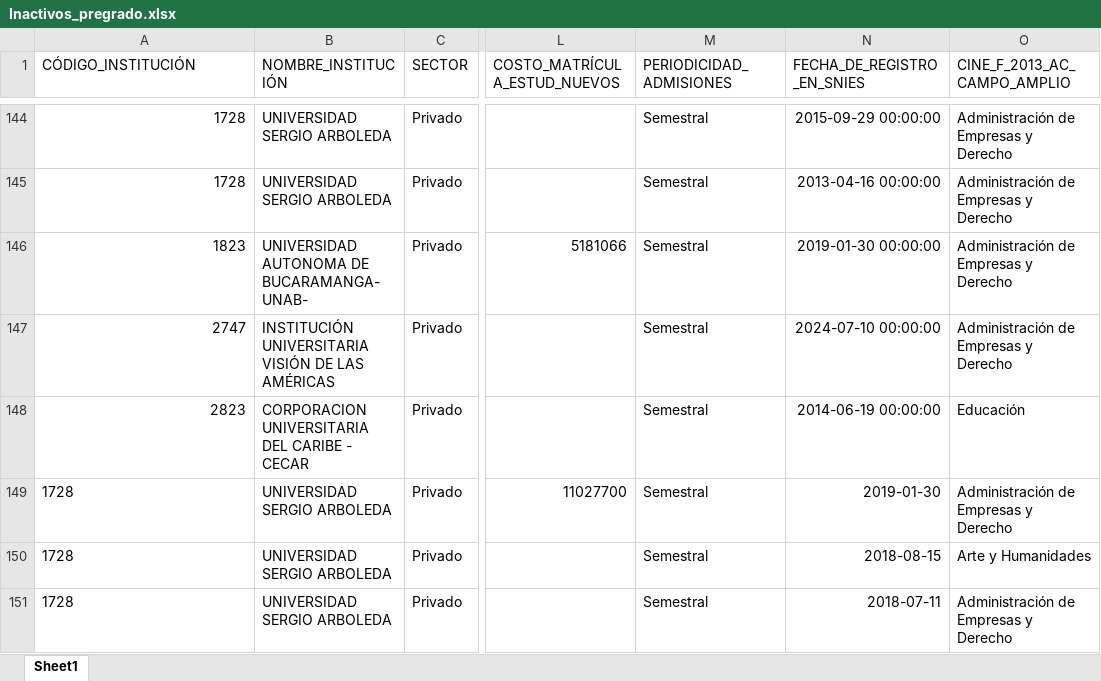
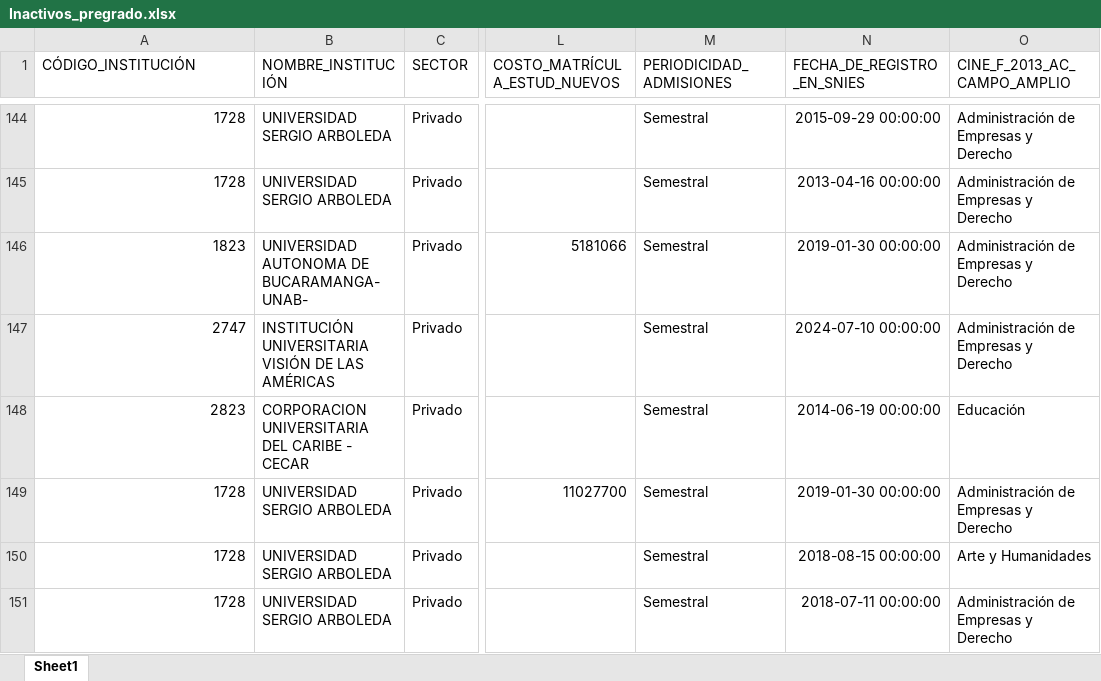
Before and after one commit to hasuarez32/snies-monitor, an Excel workbook: data/novedades/Inactivos_pregrado.xlsx, sheet Sheet1, drawn as a sheet; only a part is shown, gaps mark what is left out; values as stored, in another font and other column widths than the file's, no borders; the diff names each change by its address in the sheet, - before the commit and + after, or states it on an @@ line.

Commit message:
snies: 2026-05-02

```diff
--- a/data/novedades/Inactivos_pregrado.xlsx (sheet Sheet1)
+++ b/data/novedades/Inactivos_pregrado.xlsx (sheet Sheet1)
-A149:A151 alignment: left
+A149:A151 alignment: right
-N149 (FECHA_DE_REGISTRO_EN_SNIES): 2019-01-30
+N149 (FECHA_DE_REGISTRO_EN_SNIES): 2019-01-30 00:00:00
-N150 (FECHA_DE_REGISTRO_EN_SNIES): 2018-08-15
+N150 (FECHA_DE_REGISTRO_EN_SNIES): 2018-08-15 00:00:00
-N151 (FECHA_DE_REGISTRO_EN_SNIES): 2018-07-11
+N151 (FECHA_DE_REGISTRO_EN_SNIES): 2018-07-11 00:00:00
```
Also changed, not shown: data/novedades/Modificados_pregrado.xlsx, data/novedades/Nuevos_pregrado.xlsx, 1 other file.
